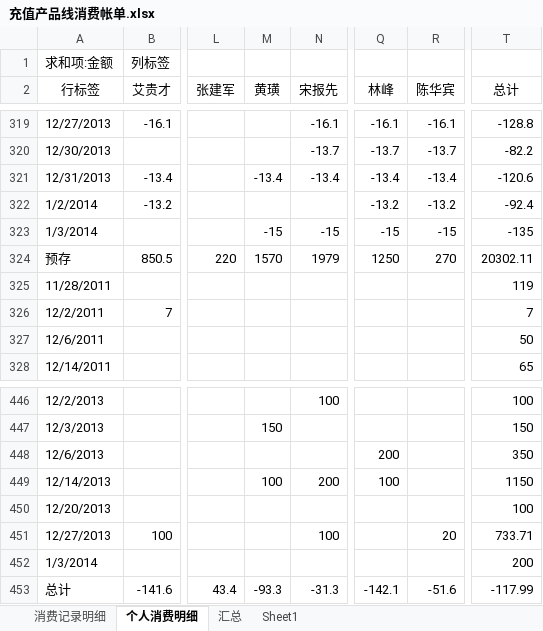
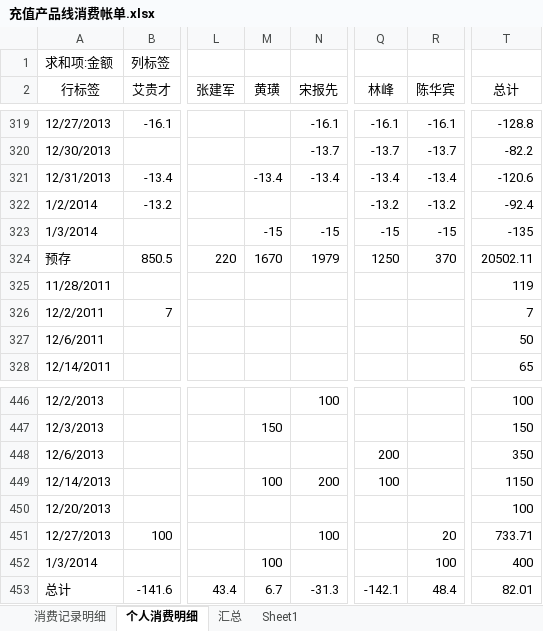
Before and after one commit to junyangren/BillingInfo, an Excel workbook: 充值产品线消费帐单.xlsx, sheet 个人消费明细, drawn as a sheet; only a part is shown, gaps mark what is left out; values as stored, in another font and other column widths than the file's, no borders; the diff names each change by its address in the sheet, - before the commit and + after, or states it on an @@ line.

```diff
--- a/充值产品线消费帐单.xlsx (sheet 个人消费明细)
+++ b/充值产品线消费帐单.xlsx (sheet 个人消费明细)
-M324 (黄璜): 1570
+M324 (黄璜): 1670
-R324 (陈华宾): 270
+R324 (陈华宾): 370
-T324 (总计): 20302.11
+T324 (总计): 20502.11
-M452 (黄璜): (empty)
+M452 (黄璜): 100
-R452 (陈华宾): (empty)
+R452 (陈华宾): 100
-T452 (总计): 200
+T452 (总计): 400
-M453 (黄璜): -93.3
+M453 (黄璜): 6.7
-R453 (陈华宾): -51.6
+R453 (陈华宾): 48.4
-T453 (总计): -117.99
+T453 (总计): 82.01
```
Also changed, not shown: sheet 消费记录明细, sheet 汇总.
